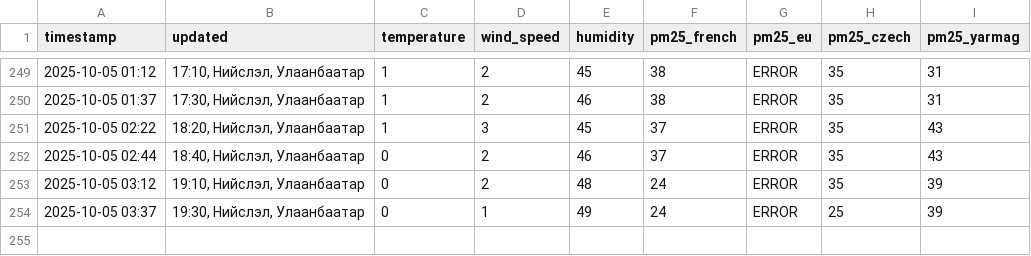
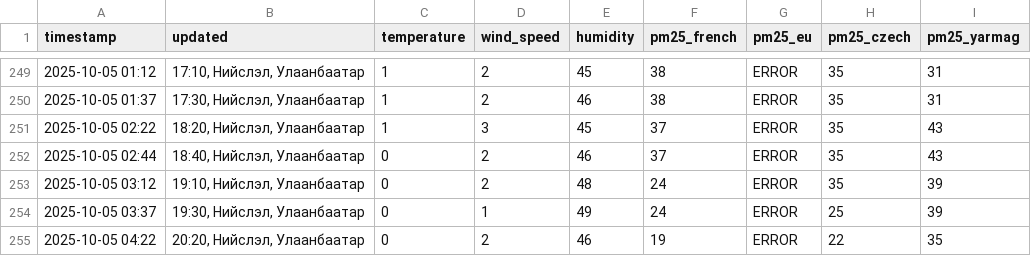
Before and after one commit to chuk-a/UBWeatherScraper, a CSV file: weather_log.csv, drawn as a sheet; only a part is shown, gaps mark what is left out; the diff names each change by its address in the sheet, - before the commit and + after, or states it on an @@ line.

```diff
--- a/weather_log.csv
+++ b/weather_log.csv
+row 255: 2025-10-05 04:22 | 20:20, Нийслэл, Улаанбаатар | 0 | 2 | 46 | 19 | ERROR | 22 | 35
```
